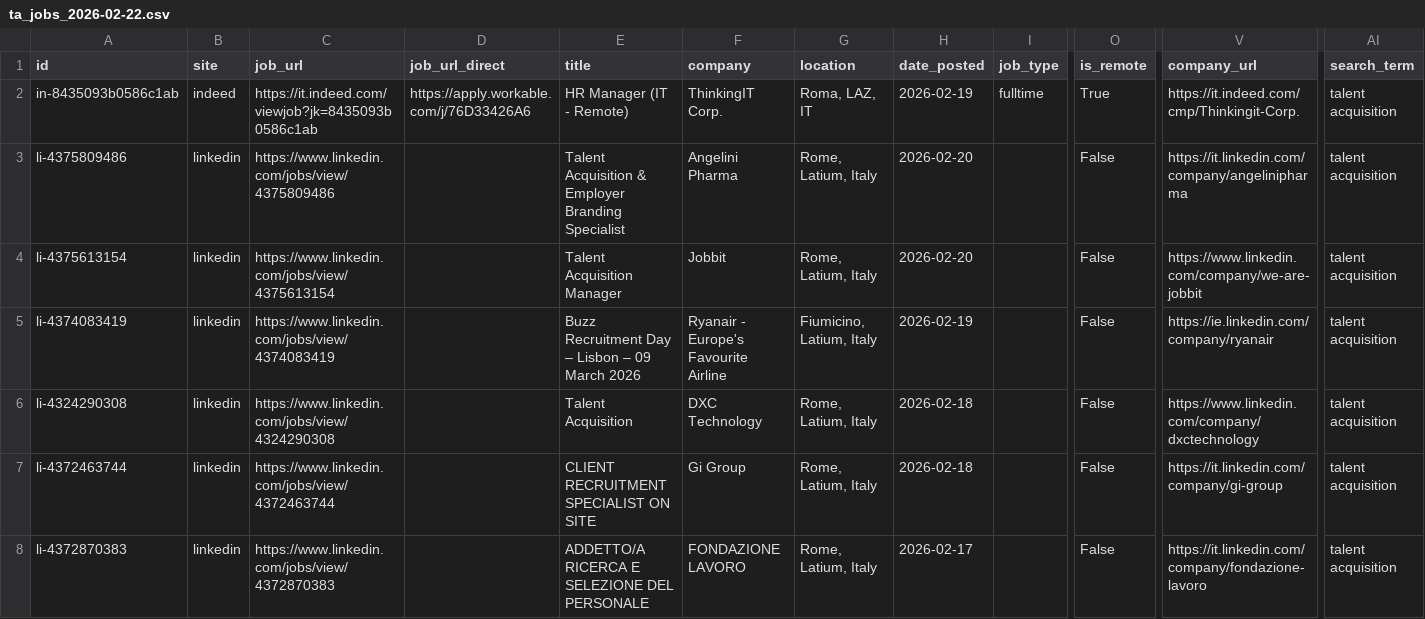
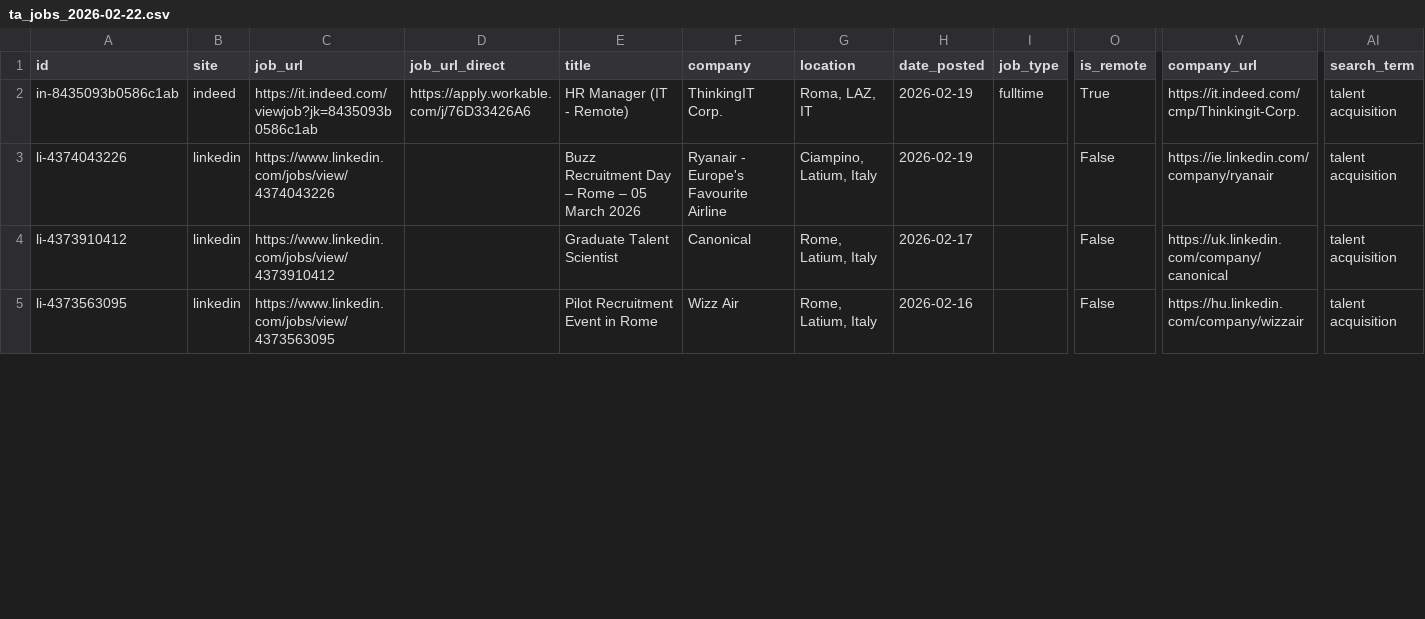
Before and after one commit to FabioDeLuca1977/ta-monitor, a CSV file: output/ta_jobs_2026-02-22.csv, drawn as a sheet; only a part is shown, gaps mark what is left out; the shorter side is filled out with more unchanged rows; removed rows and columns are numbered as before the commit, all else as after; rows hold the shown columns only; the diff covers the shown part only; the diff names each change by its address in the sheet, - before the commit and + after, or states it on an @@ line.

```diff
--- a/output/ta_jobs_2026-02-22.csv
+++ b/output/ta_jobs_2026-02-22.csv
-row 3: li-4375809486 | linkedin | https://www.linkedin.com/jobs/view/4375809486 |  | Talent Acquisition & Employer Branding Specialist | Angelini Pharma | Rome, Latium, Italy | 2026-02-20 |  | False | https://it.linkedin.com/company/angelinipharma | talent acquisition
-row 4: li-4375613154 | linkedin | https://www.linkedin.com/jobs/view/4375613154 |  | Talent Acquisition Manager | Jobbit | Rome, Latium, Italy | 2026-02-20 |  | False | https://www.linkedin.com/company/we-are-jobbit | talent acquisition
-A3 (id): li-4374083419
+A3 (id): li-4374043226
-C3 (job_url): https://www.linkedin.com/jobs/view/4374083419
+C3 (job_url): https://www.linkedin.com/jobs/view/4374043226
-E3 (title): Buzz Recruitment Day – Lisbon – 09 March 2026
+E3 (title): Buzz Recruitment Day – Rome – 05 March 2026
-G3 (location): Fiumicino, Latium, Italy
+G3 (location): Ciampino, Latium, Italy
-row 6: li-4324290308 | linkedin | https://www.linkedin.com/jobs/view/4324290308 |  | Talent Acquisition | DXC Technology | Rome, Latium, Italy | 2026-02-18 |  | False | https://www.linkedin.com/company/dxctechnology | talent acquisition
-row 7: li-4372463744 | linkedin | https://www.linkedin.com/jobs/view/4372463744 |  | CLIENT RECRUITMENT SPECIALIST ON SITE | Gi Group | Rome, Latium, Italy | 2026-02-18 |  | False | https://it.linkedin.com/company/gi-group | talent acquisition
-row 8: li-4372870383 | linkedin | https://www.linkedin.com/jobs/view/4372870383 |  | ADDETTO/A RICERCA E SELEZIONE DEL PERSONALE | FONDAZIONE LAVORO | Rome, Latium, Italy | 2026-02-17 |  | False | https://it.linkedin.com/company/fondazione-lavoro | talent acquisition
```
Also changed, not shown: 10 added rows, 2 removed rows and 5 edited cells elsewhere in this file, 4 other files.
